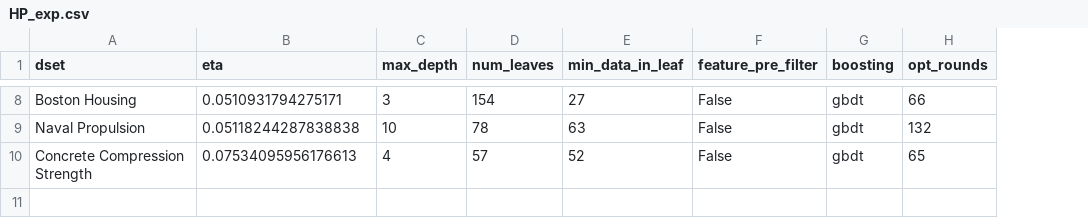
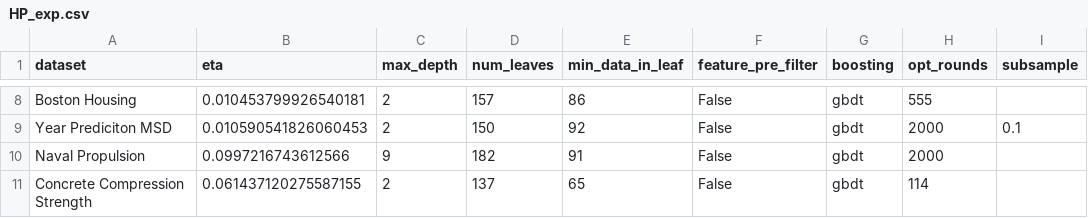
Before and after one commit to ujohn33/dgbm-paper, a CSV file: results/HP_exp.csv, drawn as a sheet; only a part is shown, gaps mark what is left out; addresses are those after the commit; the diff covers the shown part only; the diff names each change by its address in the sheet, - before the commit and + after, or states it on an @@ line.

```diff
--- a/results/HP_exp.csv
+++ b/results/HP_exp.csv
+column I (subsample), empty
-A1: dset
+A1: dataset
-B8 (eta): 0.0510931794275171
+B8 (eta): 0.010453799926540181
-C8 (max_depth): 3
+C8 (max_depth): 2
-D8 (num_leaves): 154
+D8 (num_leaves): 157
-E8 (min_data_in_leaf): 27
+E8 (min_data_in_leaf): 86
-H8 (opt_rounds): 66
+H8 (opt_rounds): 555
+row 9: Year Prediciton MSD | 0.010590541826060453 | 2 | 150 | 92 | False | gbdt | 2000 | 0.1
-B10 (eta): 0.05118244287838838
+B10 (eta): 0.0997216743612566
-C10 (max_depth): 10
+C10 (max_depth): 9
-D10 (num_leaves): 78
+D10 (num_leaves): 182
-E10 (min_data_in_leaf): 63
+E10 (min_data_in_leaf): 91
-H10 (opt_rounds): 132
+H10 (opt_rounds): 2000
-B11 (eta): 0.07534095956176613
+B11 (eta): 0.061437120275587155
-C11 (max_depth): 4
+C11 (max_depth): 2
-D11 (num_leaves): 57
+D11 (num_leaves): 137
-E11 (min_data_in_leaf): 52
+E11 (min_data_in_leaf): 65
-H11 (opt_rounds): 65
+H11 (opt_rounds): 114
```
Also changed, not shown: 28 edited cells elsewhere in this file, results/LSSboost_no_natural_HP_each_18_june.csv, 9 other files.
